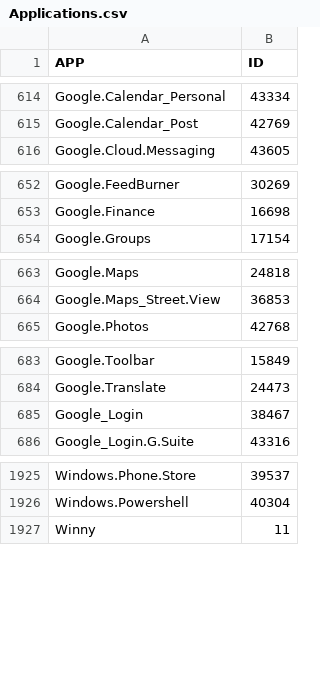
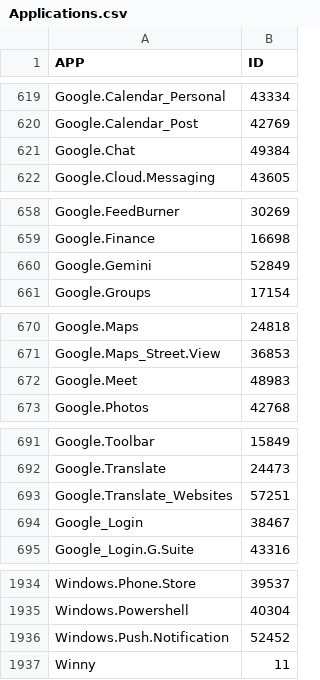
Before and after one commit to ervindaprtma/FortigateAppControlID, a CSV file: Applications.csv, drawn as a sheet; only a part is shown, gaps mark what is left out; the diff covers the shown part only.

```diff
--- a/Applications.csv
+++ b/Applications.csv
@@ -615,2 +620,3 @@ Google.Calendar_Personal;43334
 Google.Calendar_Post;42769
+Google.Chat;49384
 Google.Cloud.Messaging;43605
@@ -653,2 +659,3 @@ Google.FeedBurner;30269
 Google.Finance;16698
+Google.Gemini;52849
 Google.Groups;17154
@@ -664,2 +671,3 @@ Google.Maps;24818
 Google.Maps_Street.View;36853
+Google.Meet;48983
 Google.Photos;42768
@@ -684,2 +692,3 @@ Google.Toolbar;15849
 Google.Translate;24473
+Google.Translate_Websites;57251
 Google_Login;38467
@@ -1926,2 +1935,3 @@ Windows.Phone.Store;39537
 Windows.Powershell;40304
+Windows.Push.Notification;52452
 Winny;11
```
Also changed, not shown: 7 added rows elsewhere in this file.
